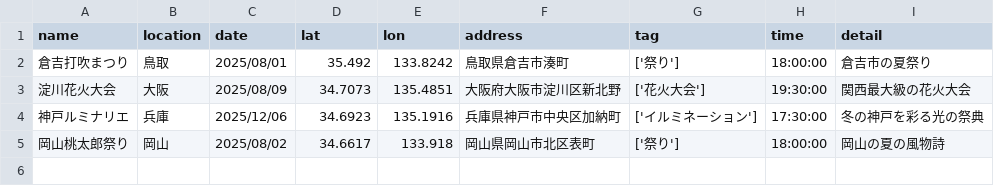
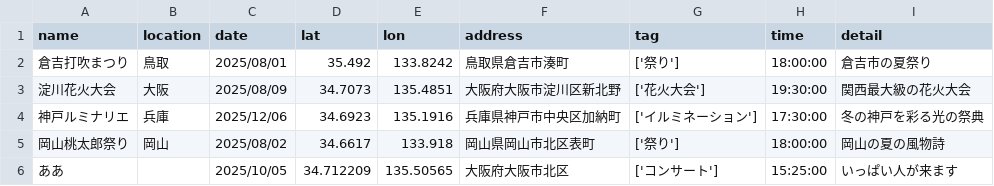
Before and after one commit to OKAMOTO-ac/inet, a CSV file: event_data.csv, drawn as a sheet; the diff names each change by its address in the sheet, - before the commit and + after, or states it on an @@ line.

```diff
--- a/event_data.csv
+++ b/event_data.csv
+row 6: ああ |  | 2025/10/05 | 34.712209 | 135.50565 | 大阪府大阪市北区 | ['コンサート'] | 15:25:00 | いっぱい人が来ます
```
Also changed, not shown: 4 other files.
